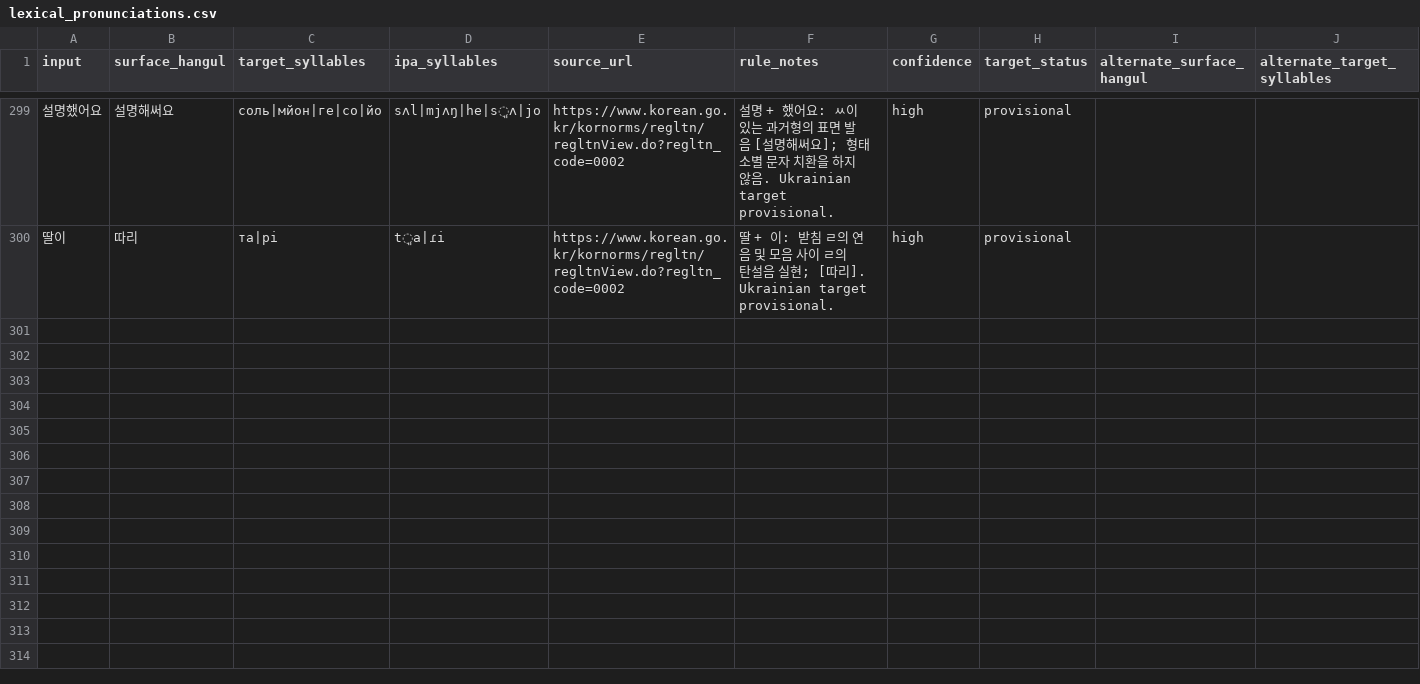
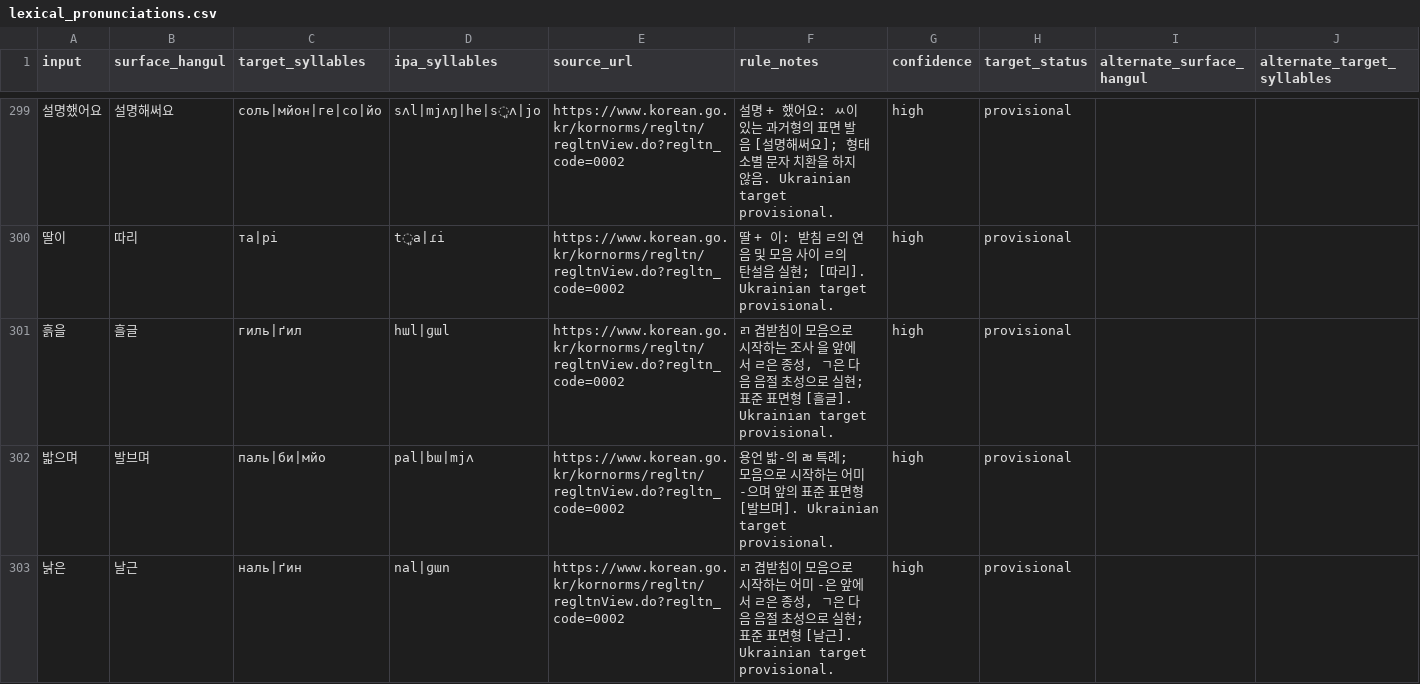
Before and after one commit to ClippyFirst/Korean-Ukrainian-Phonetic-System, a CSV file: data/korean/lexical_pronunciations.csv, drawn as a sheet; only a part is shown, gaps mark what is left out; rows hold the shown columns only; the diff covers the shown part only; the diff names each change by its address in the sheet, - before the commit and + after, or states it on an @@ line.

Commit message:
Add third sentence-level adversarial Korean corpus (#54)
* Add third sentence-level adversarial Korean corpus

* Test third sentence-level adversarial corpus

* Publish third adversarial Korean corpus on methodology page

* Document third adversarial Korean corpus

* Document third corpus scope and validation limits

* Encode third-corpus coda-liaison controls

* Encode third-corpus ㅎ deletion and ㄼ past-form controls

* Encode third-corpus 맑은 coda-liaison control

```diff
--- a/data/korean/lexical_pronunciations.csv
+++ b/data/korean/lexical_pronunciations.csv
+row 301: 흙을 | 흘글 | гиль|ґил | hɯl|ɡɯl | https://www.korean.go.kr/kornorms/regltn/regltnView.do?regltn_code=0002 | ㄺ 겹받침이 모음으로 시작하는 조사 을 앞에서 ㄹ은 종성, ㄱ은 다음 음절 초성으로 실현; 표준 표면형 [흘글]. Ukrainian target provisional. | high | provisional
+row 302: 밟으며 | 발브며 | паль|би|мйо | pal|bɯ|mjʌ | https://www.korean.go.kr/kornorms/regltn/regltnView.do?regltn_code=0002 | 용언 밟-의 ㄼ 특례; 모음으로 시작하는 어미 -으며 앞의 표준 표면형 [발브며]. Ukrainian target provisional. | high | provisional
+row 303: 낡은 | 날근 | наль|ґин | nal|ɡɯn | https://www.korean.go.kr/kornorms/regltn/regltnView.do?regltn_code=0002 | ㄺ 겹받침이 모음으로 시작하는 어미 -은 앞에서 ㄹ은 종성, ㄱ은 다음 음절 초성으로 실현; 표준 표면형 [날근]. Ukrainian target provisional. | high | provisional
```
Also changed, not shown: 3 added rows elsewhere in this file, 5 other files.
